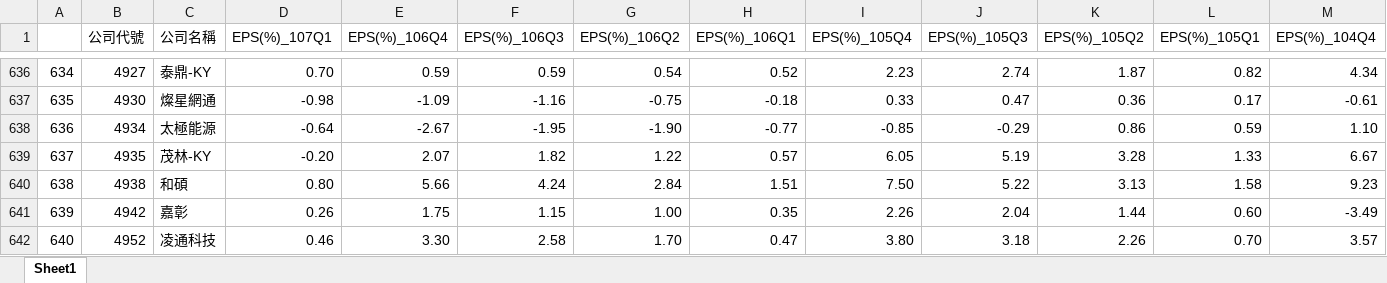
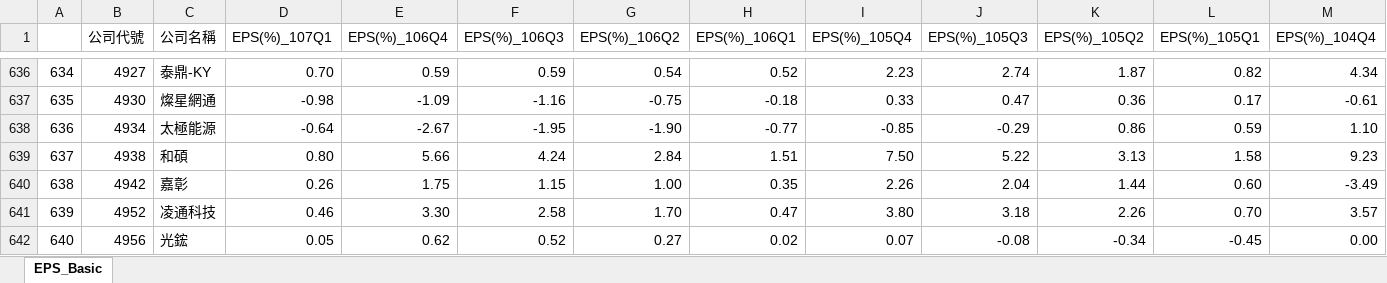
Before and after one commit to weishiny/PythonProgram, an Excel workbook: Styled_Basic_EPS.xlsx, sheet EPS_Basic, drawn as a sheet; only a part is shown, gaps mark what is left out; the shorter side is filled out with more unchanged rows; values as stored, in another font and other column widths than the file's, no cell formats; removed rows and columns are numbered as before the commit, all else as after; rows hold the shown columns only; the diff names each change by its address in the sheet, - before the commit and + after, or states it on an @@ line.

Commit message:
Add pandas background color and add sheet name

```diff
--- a/Styled_Basic_EPS.xlsx (sheet EPS_Basic)
+++ b/Styled_Basic_EPS.xlsx (sheet EPS_Basic)
-sheet tab: Sheet1
+sheet tab: EPS_Basic
-row 639: 637 | 4935 | 茂林-KY | -0.20 | 2.07 | 1.82 | 1.22 | 0.57 | 6.05 | 5.19 | 3.28 | 1.33 | 6.67
@@ column A renumbered from row 639 down @@
```
Also changed, not shown: cell formats, 1 other file.
